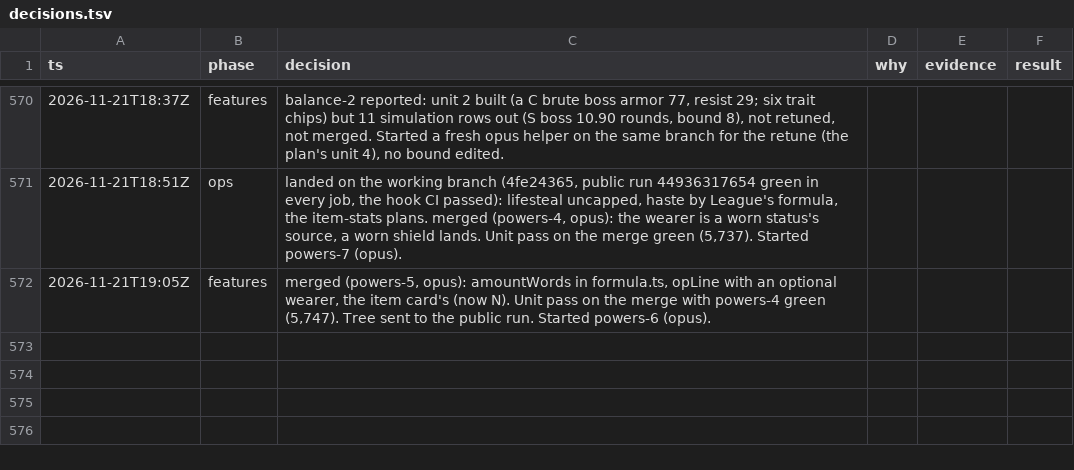
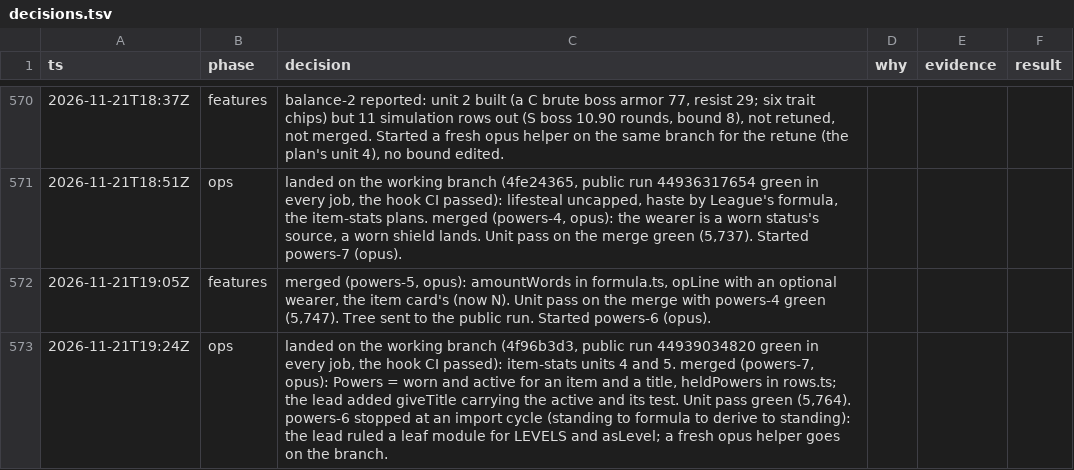
Before and after one commit to makoots-png/System-gaming-public, a TSV file: docs/agent-handoff/decisions.tsv, drawn as a sheet; only a part is shown, gaps mark what is left out.

```diff
--- a/docs/agent-handoff/decisions.tsv
+++ b/docs/agent-handoff/decisions.tsv
@@ -572 +572,2 @@ ts	phase	decision	why	evidence	result
 2026-11-21T19:05Z	features	merged (powers-5, opus): amountWords in formula.ts, opLine with an optional wearer, the item card's (now N). Unit pass on the merge with powers-4 green (5,747). Tree sent to the public run. Started powers-6 (opus).
+2026-11-21T19:24Z	ops	landed on the working branch (4f96b3d3, public run 44939034820 green in every job, the hook CI passed): item-stats units 4 and 5. merged (powers-7, opus): Powers = worn and active for an item and a title, heldPowers in rows.ts; the lead added giveTitle carrying the active and its test. Unit pass green (5,764). powers-6 stopped at an import cycle (standing to formula to derive to standing): the lead ruled a leaf module for LEVELS and asLevel; a fresh opus helper goes on the branch.
```
Also changed, not shown: 24 other files.
